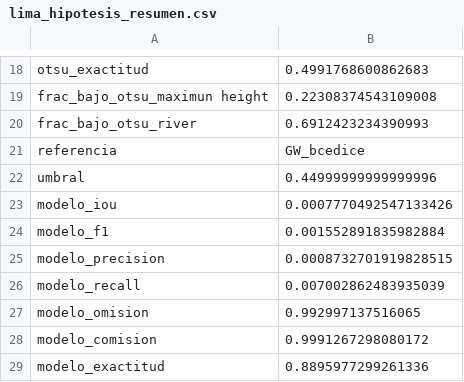
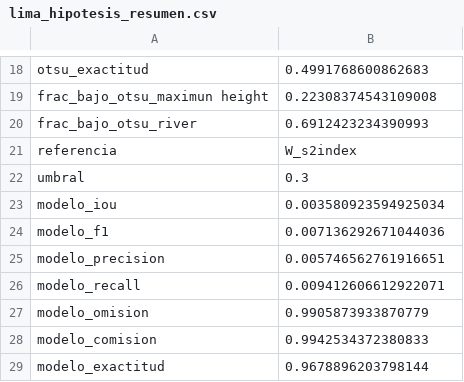
Before and after one commit to therockbeats/parcial-mia203, a CSV file: p2_inundaciones/reports/tablas/lima_hipotesis_resumen.csv, drawn as a sheet; only a part is shown, gaps mark what is left out.

```diff
--- a/p2_inundaciones/reports/tablas/lima_hipotesis_resumen.csv
+++ b/p2_inundaciones/reports/tablas/lima_hipotesis_resumen.csv
@@ -20,10 +20,10 @@ frac_bajo_otsu_maximun height,0.22308374543109008
 frac_bajo_otsu_river,0.6912423234390993
-referencia,GW_bcedice
-umbral,0.44999999999999996
-modelo_iou,0.0007770492547133426
-modelo_f1,0.001552891835982884
-modelo_precision,0.0008732701919828515
-modelo_recall,0.007002862483935039
-modelo_omision,0.992997137516065
-modelo_comision,0.9991267298080172
-modelo_exactitud,0.8895977299261336
+referencia,W_s2index
+umbral,0.3
+modelo_iou,0.003580923594925034
+modelo_f1,0.007136292671044036
+modelo_precision,0.005746562761916651
+modelo_recall,0.009412606612922071
+modelo_omision,0.9905873933870779
+modelo_comision,0.9942534372380833
+modelo_exactitud,0.9678896203798144
```
Also changed, not shown: p2_inundaciones/reports/tablas/fallos_categorias.csv, p2_inundaciones/reports/tablas/fallos_descriptores.csv, 11 other files.
